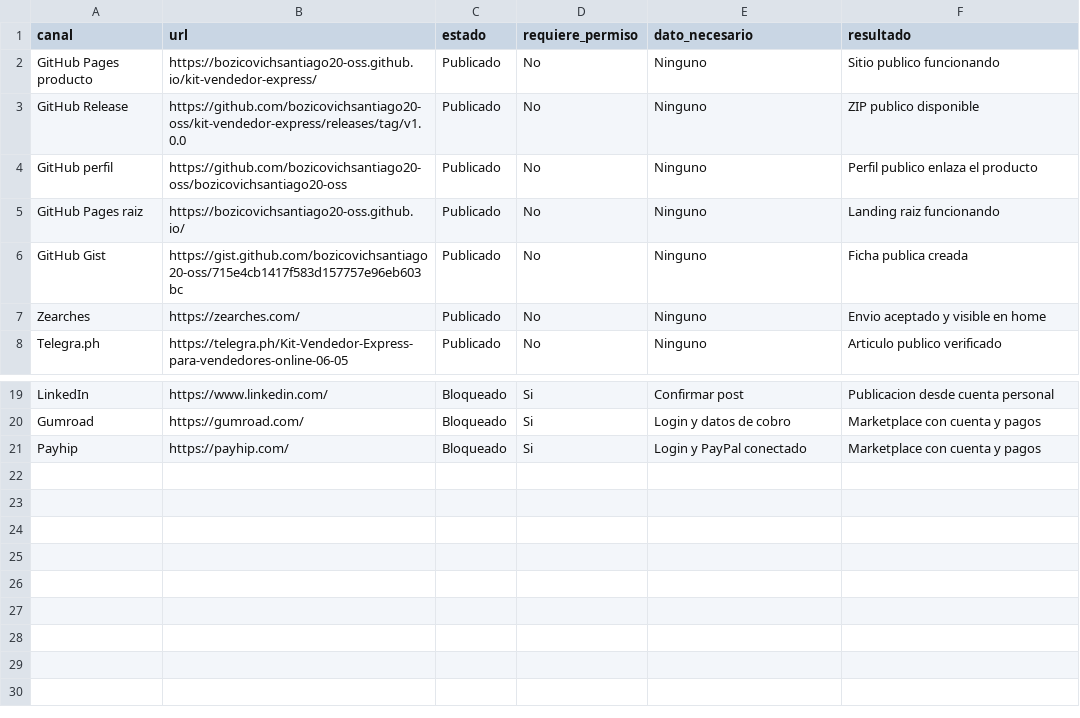
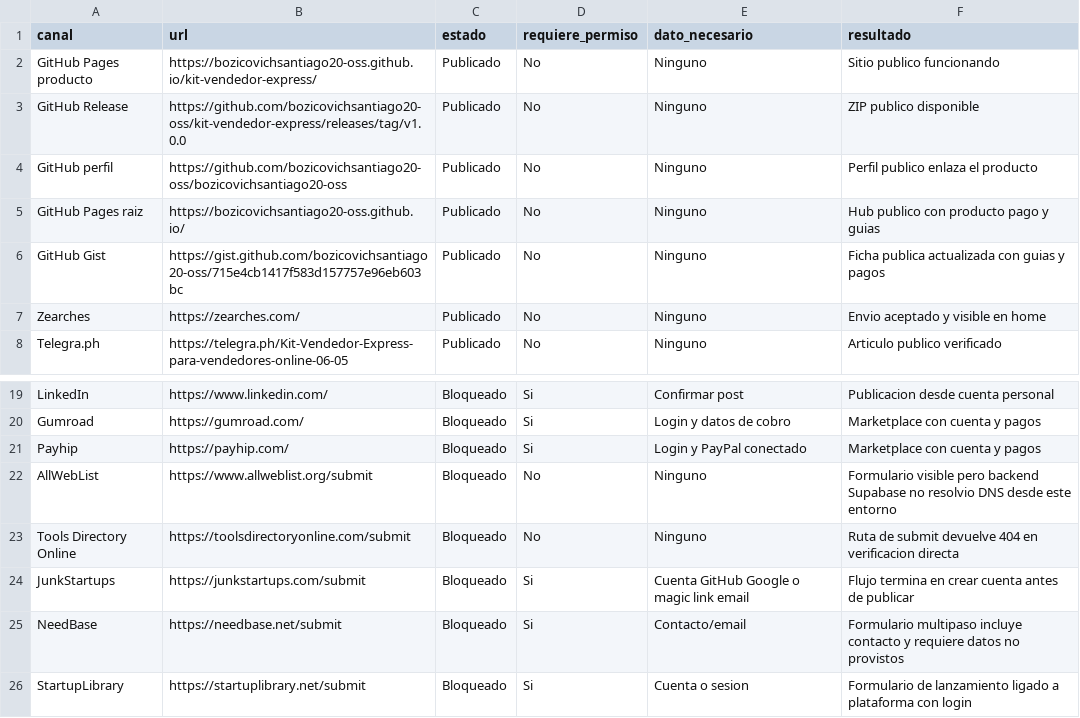
Before and after one commit to bozicovichsantiago20-oss/kit-vendedor-express, a CSV file: operacion/canales-distribucion.csv, drawn as a sheet; only a part is shown, gaps mark what is left out.

```diff
--- a/operacion/canales-distribucion.csv
+++ b/operacion/canales-distribucion.csv
@@ -4,4 +4,4 @@ GitHub Release,https://github.com/bozicovichsantiago20-oss/kit-vendedor-express/
 GitHub perfil,https://github.com/bozicovichsantiago20-oss/bozicovichsantiago20-oss,Publicado,No,Ninguno,Perfil publico enlaza el producto
-GitHub Pages raiz,https://bozicovichsantiago20-oss.github.io/,Publicado,No,Ninguno,Landing raiz funcionando
-GitHub Gist,https://gist.github.com/bozicovichsantiago20-oss/715e4cb1417f583d157757e96eb603bc,Publicado,No,Ninguno,Ficha publica creada
+GitHub Pages raiz,https://bozicovichsantiago20-oss.github.io/,Publicado,No,Ninguno,Hub publico con producto pago y guias
+GitHub Gist,https://gist.github.com/bozicovichsantiago20-oss/715e4cb1417f583d157757e96eb603bc,Publicado,No,Ninguno,Ficha publica actualizada con guias y pagos
 Zearches,https://zearches.com/,Publicado,No,Ninguno,Envio aceptado y visible en home
@@ -21 +21,6 @@ Gumroad,https://gumroad.com/,Bloqueado,Si,Login y datos de cobro,Marketplace con
 Payhip,https://payhip.com/,Bloqueado,Si,Login y PayPal conectado,Marketplace con cuenta y pagos
+AllWebList,https://www.allweblist.org/submit,Bloqueado,No,Ninguno,Formulario visible pero backend Supabase no resolvio DNS desde este entorno
+Tools Directory Online,https://toolsdirectoryonline.com/submit,Bloqueado,No,Ninguno,Ruta de submit devuelve 404 en verificacion directa
+JunkStartups,https://junkstartups.com/submit,Bloqueado,Si,Cuenta GitHub Google o magic link email,Flujo termina en crear cuenta antes de publicar
+NeedBase,https://needbase.net/submit,Bloqueado,Si,Contacto/email,Formulario multipaso incluye contacto y requiere datos no provistos
+StartupLibrary,https://startuplibrary.net/submit,Bloqueado,Si,Cuenta o sesion,Formulario de lanzamiento ligado a plataforma con login
```
Also changed, not shown: 1 other file.
